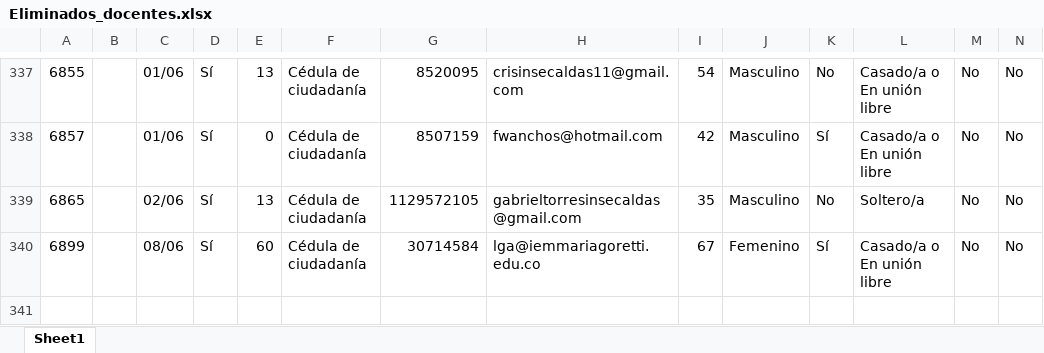
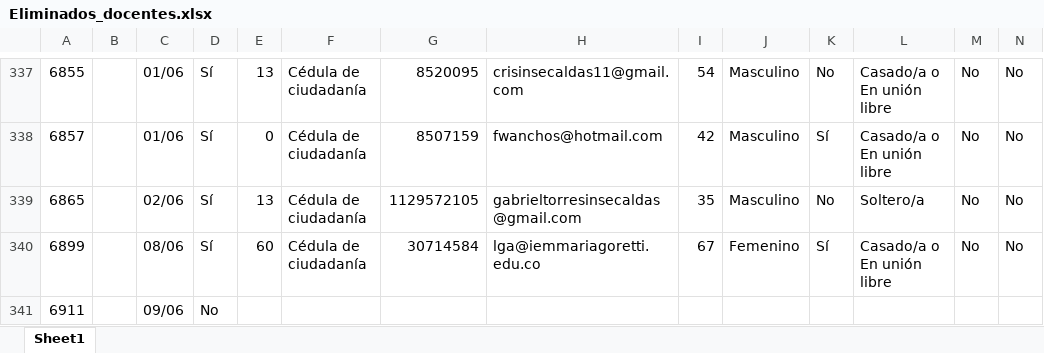
Before and after one commit to Grupo-Informatica-Educativa/CFK2022, an Excel workbook: utils/cleaners/bot/eliminados/Eliminados_docentes.xlsx, sheet Sheet1, drawn as a sheet; only a part is shown, gaps mark what is left out; values as stored, in another font and other column widths than the file's, no borders; rows hold the shown columns only; the diff names each change by its address in the sheet, - before the commit and + after, or states it on an @@ line.

```diff
--- a/utils/cleaners/bot/eliminados/Eliminados_docentes.xlsx (sheet Sheet1)
+++ b/utils/cleaners/bot/eliminados/Eliminados_docentes.xlsx (sheet Sheet1)
+row 341: 6911 |  | 09/06 | No
```
Also changed, not shown: utils/cleaners/bot/eliminados/Eliminados_estudiantes.xlsx, 3 other files.
